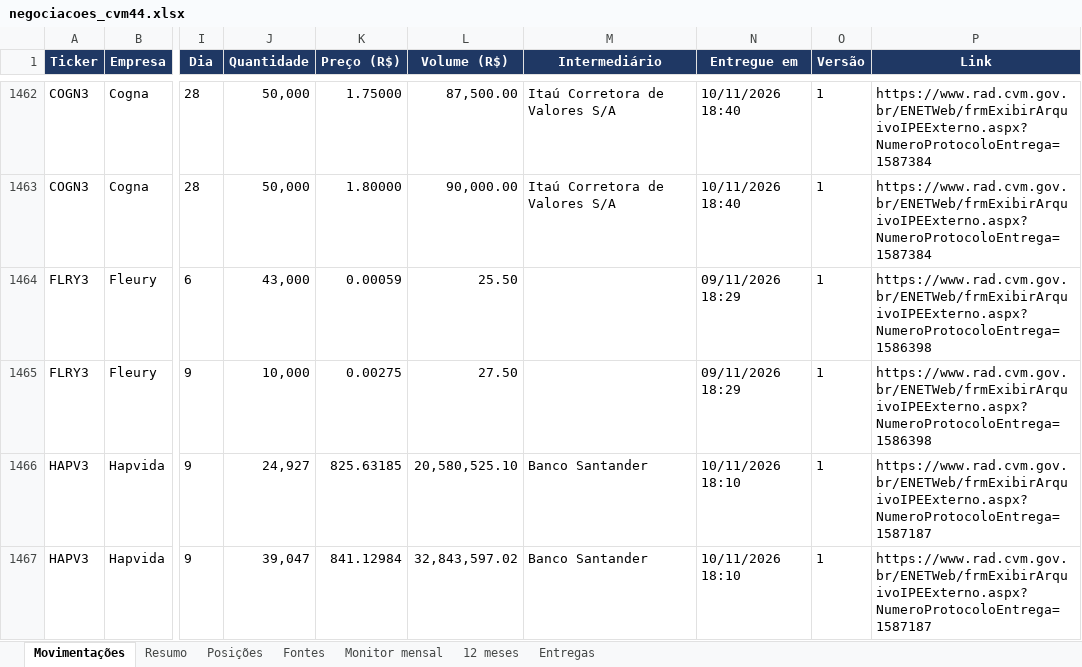
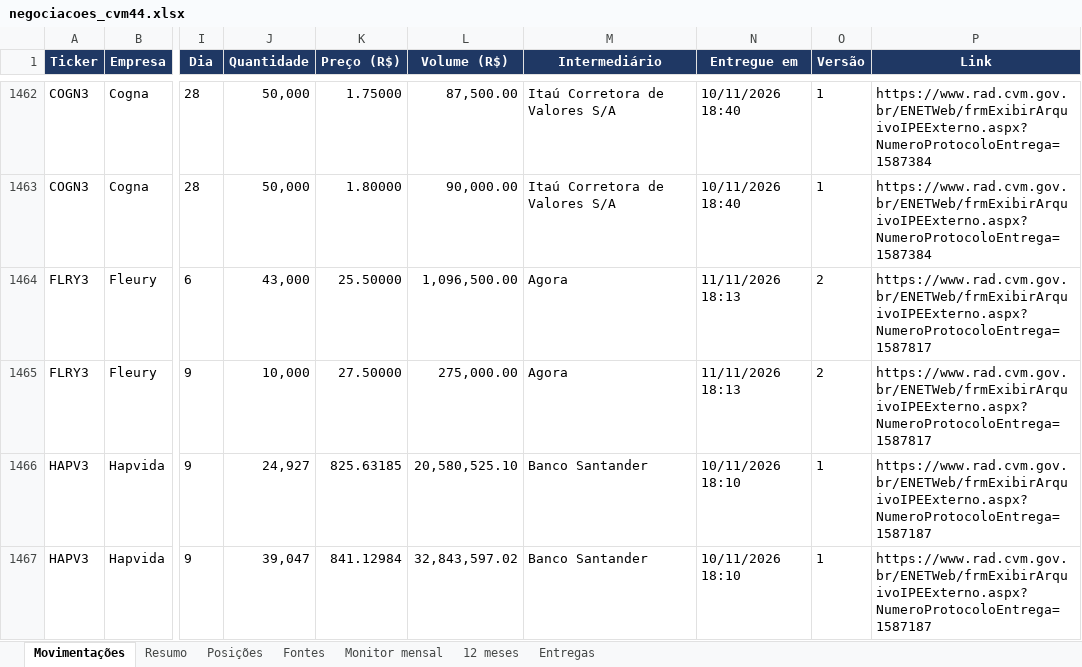
Before and after one commit to mmagalhaes2001/Monitor-dados, an Excel workbook: cvm44/negociacoes_cvm44.xlsx, sheet Movimentações, drawn as a sheet; only a part is shown, gaps mark what is left out; values as stored, in another font and other column widths than the file's, no borders; the diff names each change by its address in the sheet, - before the commit and + after, or states it on an @@ line.

```diff
--- a/cvm44/negociacoes_cvm44.xlsx (sheet Movimentações)
+++ b/cvm44/negociacoes_cvm44.xlsx (sheet Movimentações)
-K1464 (Preço (R$)): 0.00059
+K1464 (Preço (R$)): 25.50000
-L1464 (Volume (R$)): 25.50
+L1464 (Volume (R$)): 1,096,500.00
-M1464:M1465 (Intermediário): (empty)
+M1464:M1465 (Intermediário): Agora
-N1464:N1465 (Entregue em): 09/11/2026 18:29
+N1464:N1465 (Entregue em): 11/11/2026 18:13
-O1464:O1465 (Versão): 1
+O1464:O1465 (Versão): 2
-P1464:P1465 (Link): https://www.rad.cvm.gov.br/ENETWeb/frmExibirArquivoIPEExterno.aspx?NumeroProtocoloEntrega=1586398
+P1464:P1465 (Link): https://www.rad.cvm.gov.br/ENETWeb/frmExibirArquivoIPEExterno.aspx?NumeroProtocoloEntrega=1587817
-K1465 (Preço (R$)): 0.00275
+K1465 (Preço (R$)): 27.50000
-L1465 (Volume (R$)): 27.50
+L1465 (Volume (R$)): 275,000.00
```
Also changed, not shown: sheet 12 meses, sheet Fontes, sheet Monitor mensal, sheet Resumo, sheet Entregas, cvm44/matriz_cvm44_HC_Edu.xlsx, cvm44/matriz_cvm44_TMT.xlsx, 3 other files.
